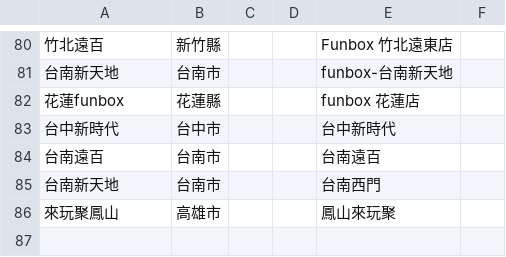
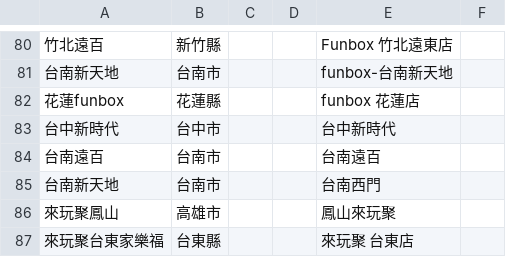
Before and after one commit to wowack7/beybuilder, a TSV file: data/draw/stores.tsv, drawn as a sheet; only a part is shown, gaps mark what is left out.

Commit message:
chore(draw): 補進來玩聚台東家樂福 9/4 這批的抽選連結
上游本批把店名改成「來玩聚 台東店」，stores.tsv 補一列別名對照後由 sync 收進來。

```diff
--- a/data/draw/stores.tsv
+++ b/data/draw/stores.tsv
@@ -86 +86,2 @@
 來玩聚鳳山	高雄市			鳳山來玩聚
+來玩聚台東家樂福	台東縣			來玩聚 台東店
```
Also changed, not shown: data/draw/item_seen.tsv, data/draw/mapping.tsv, 3 other files.
